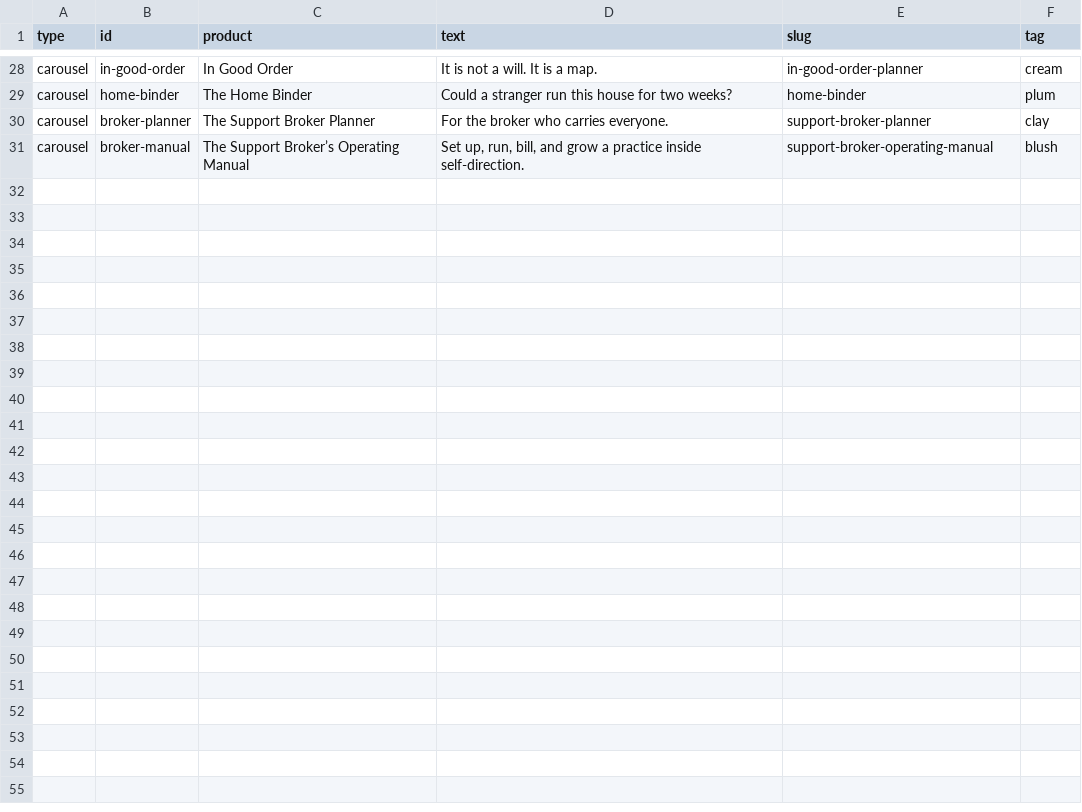
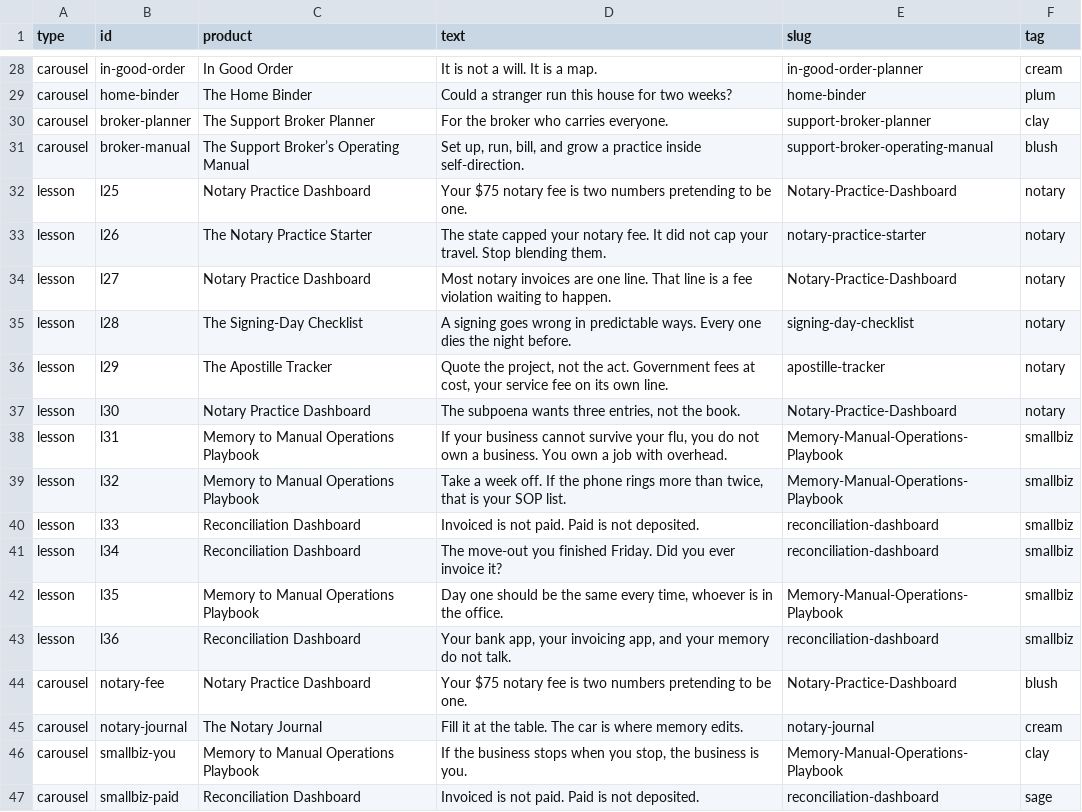
Before and after one commit to christinearhu-spec/goodorder-pins, a CSV file: pins/2026-11/mix-copy.csv, drawn as a sheet; only a part is shown, gaps mark what is left out; the diff names each change by its address in the sheet, - before the commit and + after, or states it on an @@ line.

```diff
--- a/pins/2026-11/mix-copy.csv
+++ b/pins/2026-11/mix-copy.csv
+row 32: lesson | l25 | Notary Practice Dashboard | Your $75 notary fee is two numbers pretending to be one. | Notary-Practice-Dashboard | notary
+row 33: lesson | l26 | The Notary Practice Starter | The state capped your notary fee. It did not cap your travel. Stop blending them. | notary-practice-starter | notary
+row 34: lesson | l27 | Notary Practice Dashboard | Most notary invoices are one line. That line is a fee violation waiting to happen. | Notary-Practice-Dashboard | notary
+row 35: lesson | l28 | The Signing-Day Checklist | A signing goes wrong in predictable ways. Every one dies the night before. | signing-day-checklist | notary
+row 36: lesson | l29 | The Apostille Tracker | Quote the project, not the act. Government fees at cost, your service fee on its own line. | apostille-tracker | notary
+row 37: lesson | l30 | Notary Practice Dashboard | The subpoena wants three entries, not the book. | Notary-Practice-Dashboard | notary
+row 38: lesson | l31 | Memory to Manual Operations Playbook | If your business cannot survive your flu, you do not own a business. You own a job with overhead. | Memory-Manual-Operations-Playbook | smallbiz
+row 39: lesson | l32 | Memory to Manual Operations Playbook | Take a week off. If the phone rings more than twice, that is your SOP list. | Memory-Manual-Operations-Playbook | smallbiz
+row 40: lesson | l33 | Reconciliation Dashboard | Invoiced is not paid. Paid is not deposited. | reconciliation-dashboard | smallbiz
+row 41: lesson | l34 | Reconciliation Dashboard | The move-out you finished Friday. Did you ever invoice it? | reconciliation-dashboard | smallbiz
+row 42: lesson | l35 | Memory to Manual Operations Playbook | Day one should be the same every time, whoever is in the office. | Memory-Manual-Operations-Playbook | smallbiz
+row 43: lesson | l36 | Reconciliation Dashboard | Your bank app, your invoicing app, and your memory do not talk. | reconciliation-dashboard | smallbiz
+row 44: carousel | notary-fee | Notary Practice Dashboard | Your $75 notary fee is two numbers pretending to be one. | Notary-Practice-Dashboard | blush
+row 45: carousel | notary-journal | The Notary Journal | Fill it at the table. The car is where memory edits. | notary-journal | cream
+row 46: carousel | smallbiz-you | Memory to Manual Operations Playbook | If the business stops when you stop, the business is you. | Memory-Manual-Operations-Playbook | clay
+row 47: carousel | smallbiz-paid | Reconciliation Dashboard | Invoiced is not paid. Paid is not deposited. | reconciliation-dashboard | sage
```
Also changed, not shown: 44 other files.
